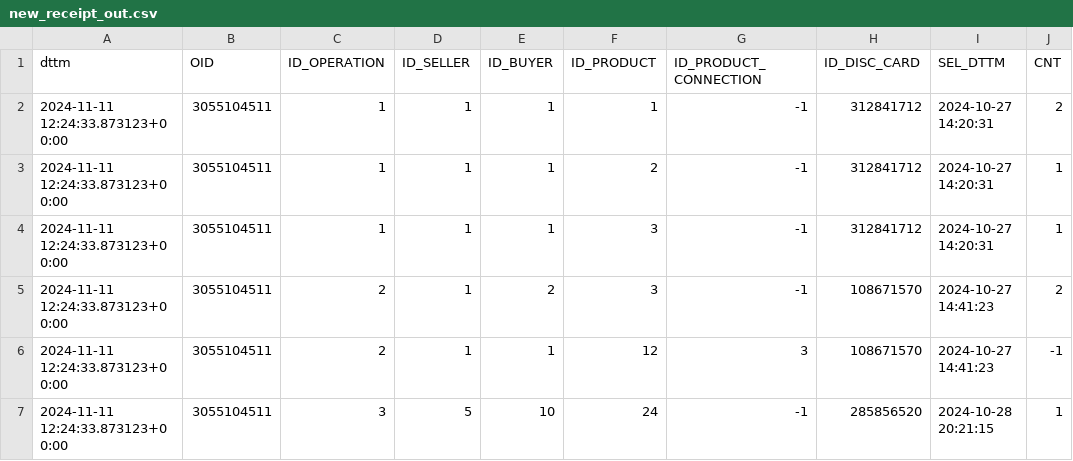
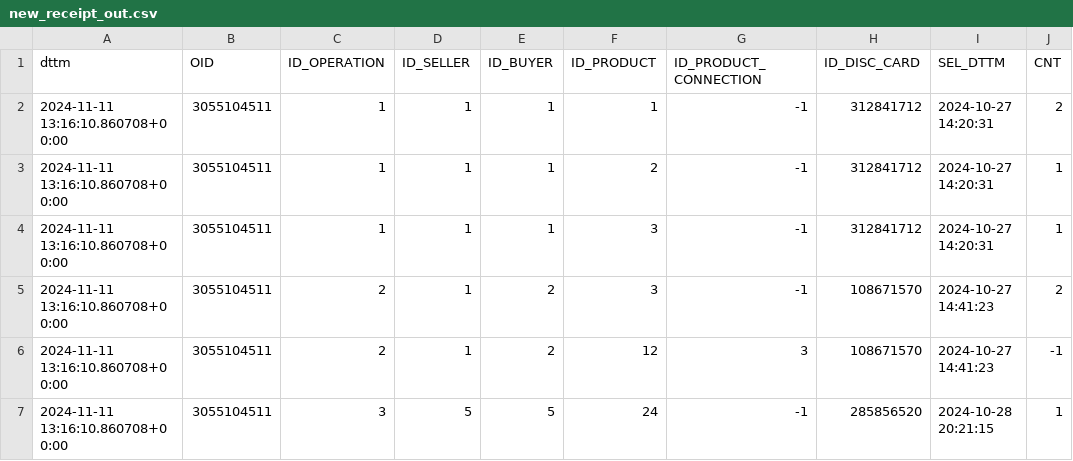
Before and after one commit to bbhkls/subway_proj_new, a CSV file: csv_model/new_receipt_out.csv, drawn as a sheet; only a part is shown; the diff names each change by its address in the sheet, - before the commit and + after, or states it on an @@ line.

Commit message:
upd creatind tables sqripts

```diff
--- a/csv_model/new_receipt_out.csv
+++ b/csv_model/new_receipt_out.csv
-A2:A7 (dttm): 2024-11-11 12:24:33.873123+00:00
+A2:A7 (dttm): 2024-11-11 13:16:10.860708+00:00
-E6 (ID_BUYER): 1
+E6 (ID_BUYER): 2
-E7 (ID_BUYER): 10
+E7 (ID_BUYER): 5
```
Also changed, not shown: 1 other file.
